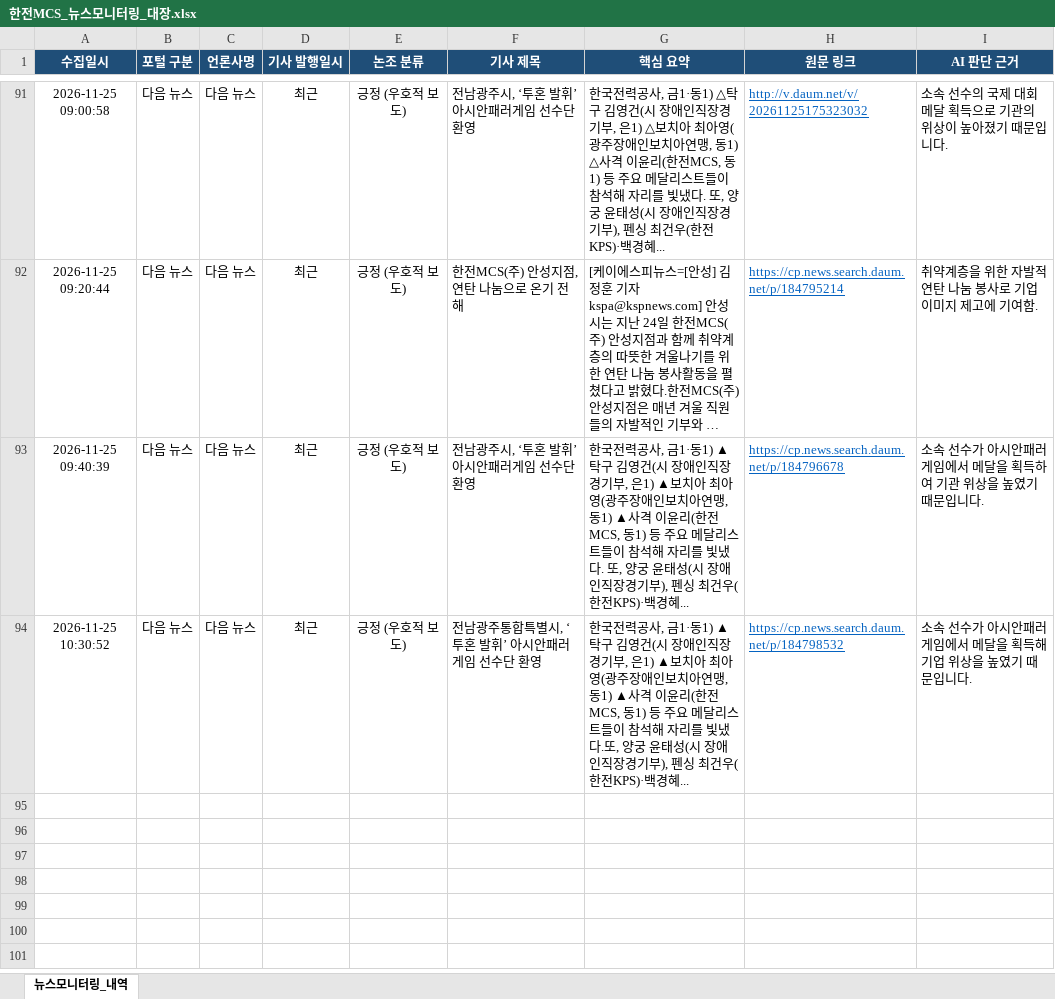
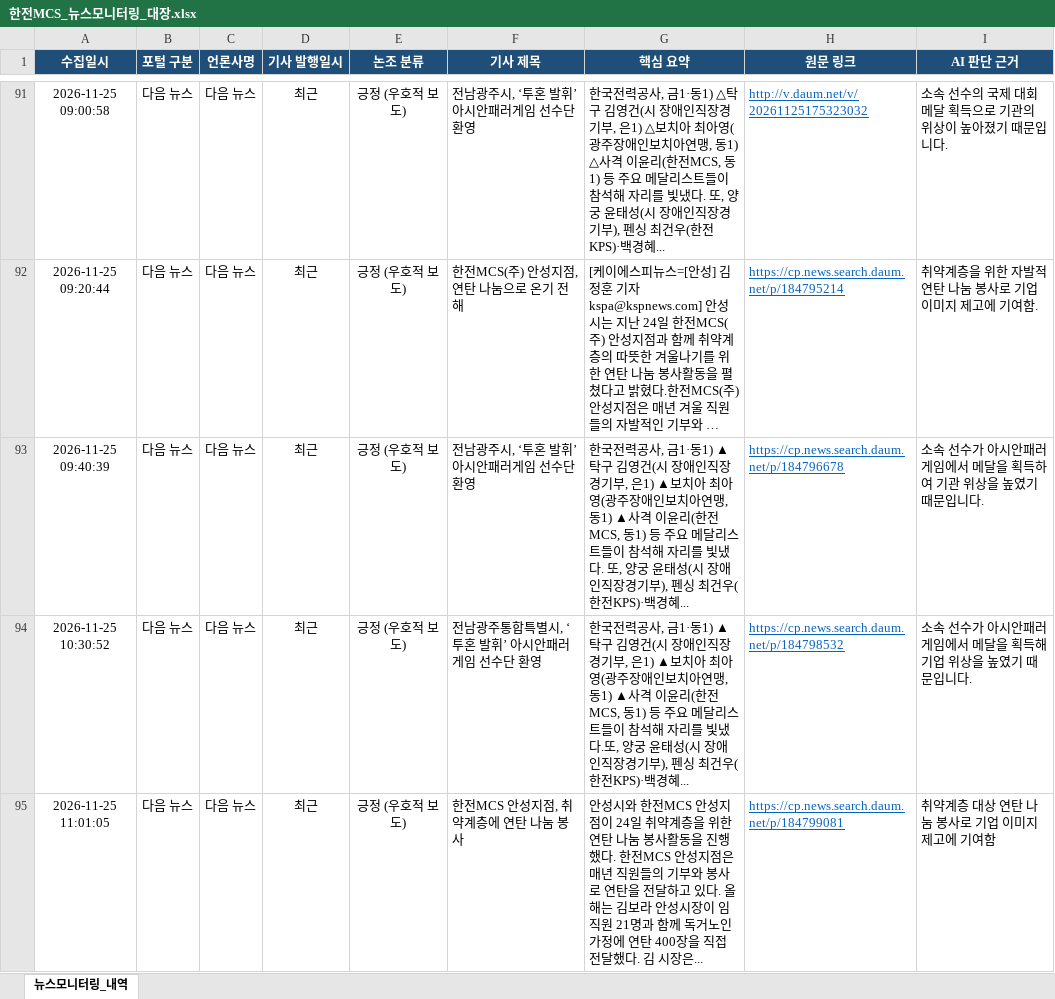
Before and after one commit to kepcomcs-jeon/kepco-mcs-news, an Excel workbook: 한전MCS_뉴스모니터링_대장.xlsx, sheet 뉴스모니터링_내역, drawn as a sheet; only a part is shown, gaps mark what is left out; long unchanged cells end in …; values as stored, in another font and other column widths than the file's, no borders; the diff names each change by its address in the sheet, - before the commit and + after, or states it on an @@ line.

```diff
--- a/한전MCS_뉴스모니터링_대장.xlsx (sheet 뉴스모니터링_내역)
+++ b/한전MCS_뉴스모니터링_대장.xlsx (sheet 뉴스모니터링_내역)
+row 95: 2026-11-25 11:01:05 | 다음 뉴스 | 다음 뉴스 | 최근 | 긍정 (우호적 보도) | 한전MCS 안성지점, 취약계층에 연탄 나눔 봉사 | 안성시와 한전MCS 안성지점이 24일 취약계층을 위한 연탄 나눔 봉사활동을 진행했다. 한전MCS 안성지점은 매년 직원들의 기부와 봉사로 연탄을 전달하고 있다. 올해는 김보라 안성시장이 임직원 21명과 함께 독거노인 가정에 연탄 400장을 직접 전달했다. 김 시장은... | https://cp.news.search.daum.net/p/184799081 | 취약계층 대상 연탄 나눔 봉사로 기업 이미지 제고에 기여함
```
Also changed, not shown: 1 other file.
